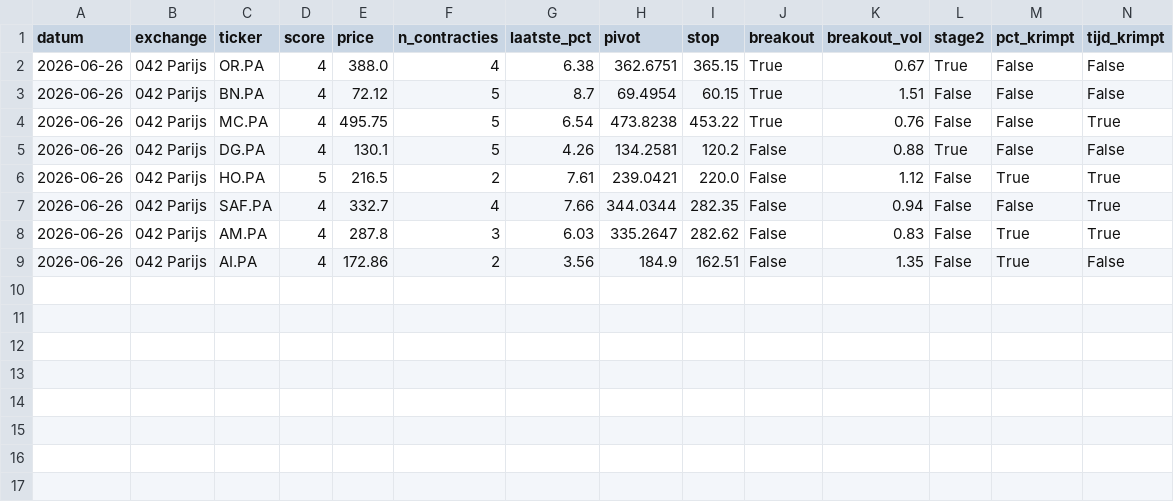
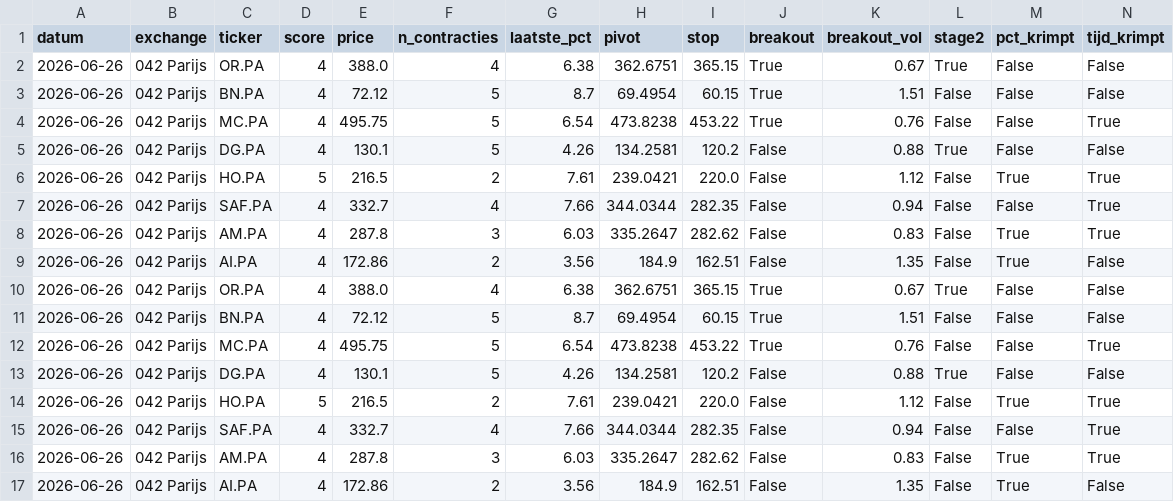
Before and after one commit to Ronnyvdb2000/Fantasie, a CSV file: vcp_signalen_042_2026-06-26.csv, drawn as a sheet; only a part is shown; rows hold the shown columns only; the diff names each change by its address in the sheet, - before the commit and + after, or states it on an @@ line.

```diff
--- a/vcp_signalen_042_2026-06-26.csv
+++ b/vcp_signalen_042_2026-06-26.csv
+row 10: 2026-06-26 | 042 Parijs | OR.PA | 4 | 388.0 | 4 | 6.38 | 362.6751 | 365.15 | True | 0.67 | True | False | False
+row 11: 2026-06-26 | 042 Parijs | BN.PA | 4 | 72.12 | 5 | 8.7 | 69.4954 | 60.15 | True | 1.51 | False | False | False
+row 12: 2026-06-26 | 042 Parijs | MC.PA | 4 | 495.75 | 5 | 6.54 | 473.8238 | 453.22 | True | 0.76 | False | False | True
+row 13: 2026-06-26 | 042 Parijs | DG.PA | 4 | 130.1 | 5 | 4.26 | 134.2581 | 120.2 | False | 0.88 | True | False | False
+row 14: 2026-06-26 | 042 Parijs | HO.PA | 5 | 216.5 | 2 | 7.61 | 239.0421 | 220.0 | False | 1.12 | False | True | True
+row 15: 2026-06-26 | 042 Parijs | SAF.PA | 4 | 332.7 | 4 | 7.66 | 344.0344 | 282.35 | False | 0.94 | False | False | True
+row 16: 2026-06-26 | 042 Parijs | AM.PA | 4 | 287.8 | 3 | 6.03 | 335.2647 | 282.62 | False | 0.83 | False | True | True
+row 17: 2026-06-26 | 042 Parijs | AI.PA | 4 | 172.86 | 2 | 3.56 | 184.9 | 162.51 | False | 1.35 | False | True | False
```
Also changed, not shown: vcp_signalen_041_2026-06-26.csv, vcp_signalen_044_2026-06-26.csv, 5 other files.
